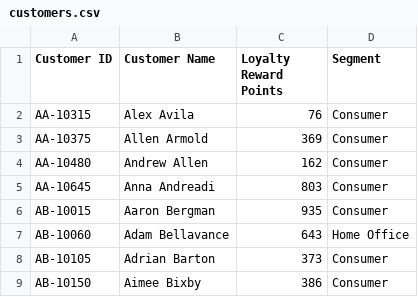
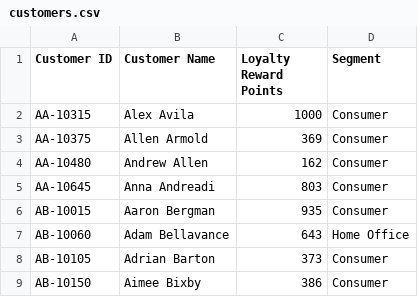
Before and after one commit to kschlieperSF/demo, a CSV file: customers.csv, drawn as a sheet; only a part is shown.

Commit message:
Update customers.csv
Update loyalty points

```diff
--- a/customers.csv
+++ b/customers.csv
@@ -1,3 +1,3 @@
 Customer ID,Customer Name,Loyalty Reward Points,Segment
-AA-10315,Alex Avila,76,Consumer
+AA-10315,Alex Avila,1000,Consumer
 AA-10375,Allen Armold,369,Consumer
```
